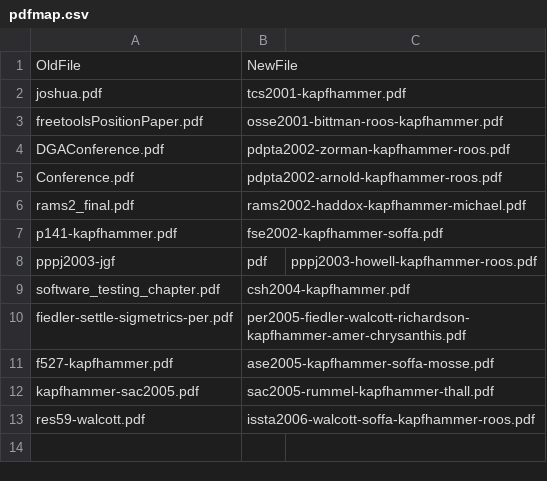
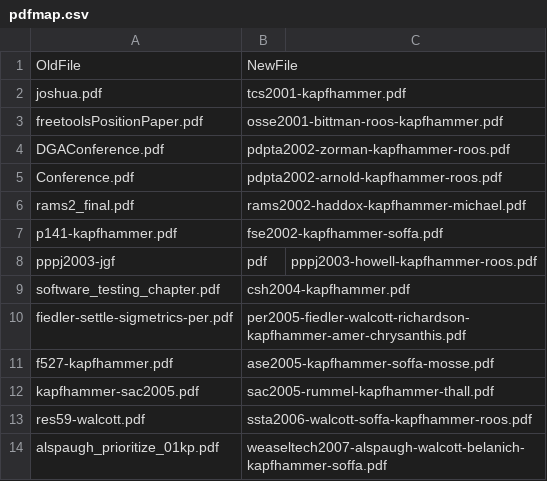
Before and after one commit to geerc/www, a CSV file: maps/pdfmap.csv, drawn as a sheet.

Commit message:
Adding many new .pdf files to the repository. Also, updated the pdfmap.csv.

```diff
--- a/maps/pdfmap.csv
+++ b/maps/pdfmap.csv
@@ -12,2 +12,3 @@ f527-kapfhammer.pdf,ase2005-kapfhammer-soffa-mosse.pdf
 kapfhammer-sac2005.pdf,sac2005-rummel-kapfhammer-thall.pdf
-res59-walcott.pdf,issta2006-walcott-soffa-kapfhammer-roos.pdf
+res59-walcott.pdf,ssta2006-walcott-soffa-kapfhammer-roos.pdf
+alspaugh_prioritize_01kp.pdf,weaseltech2007-alspaugh-walcott-belanich-kapfhammer-soffa.pdf
```
Also changed, not shown: 4 other files.
